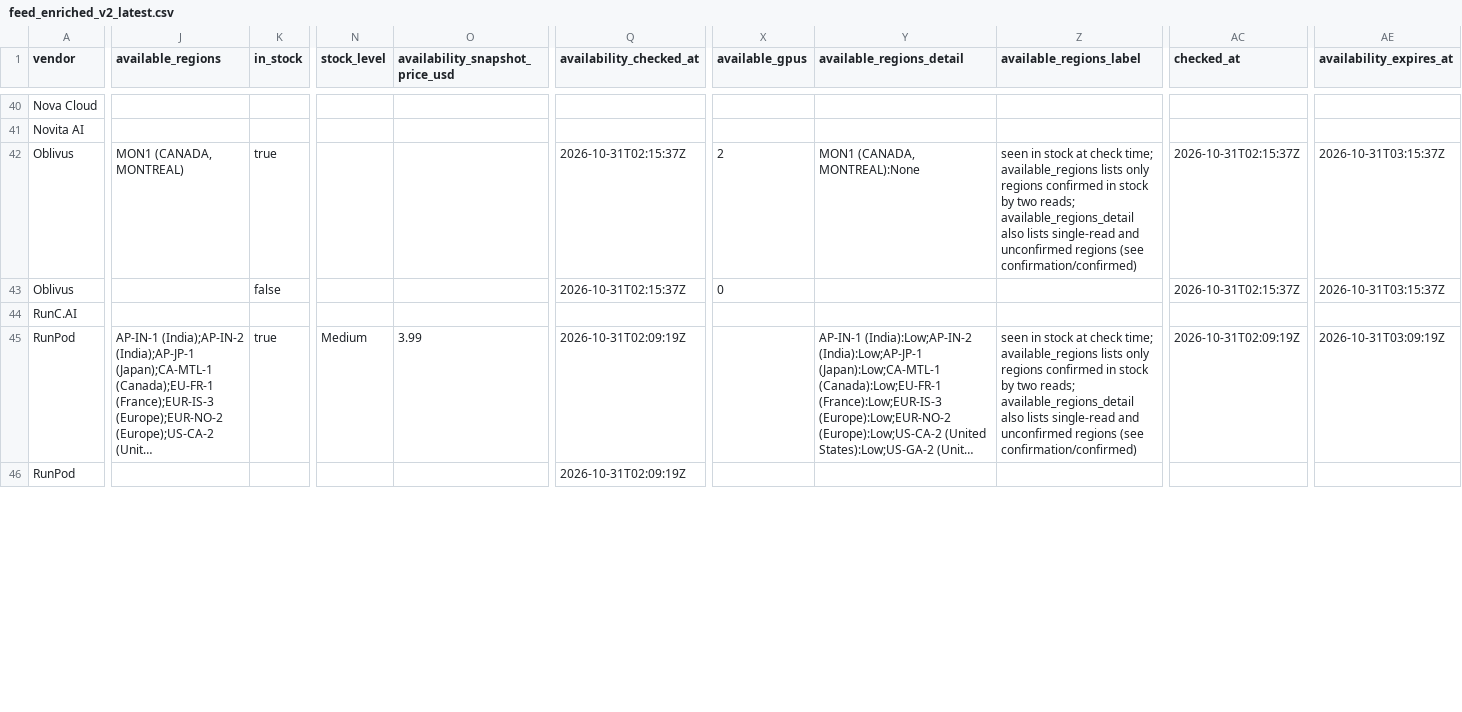
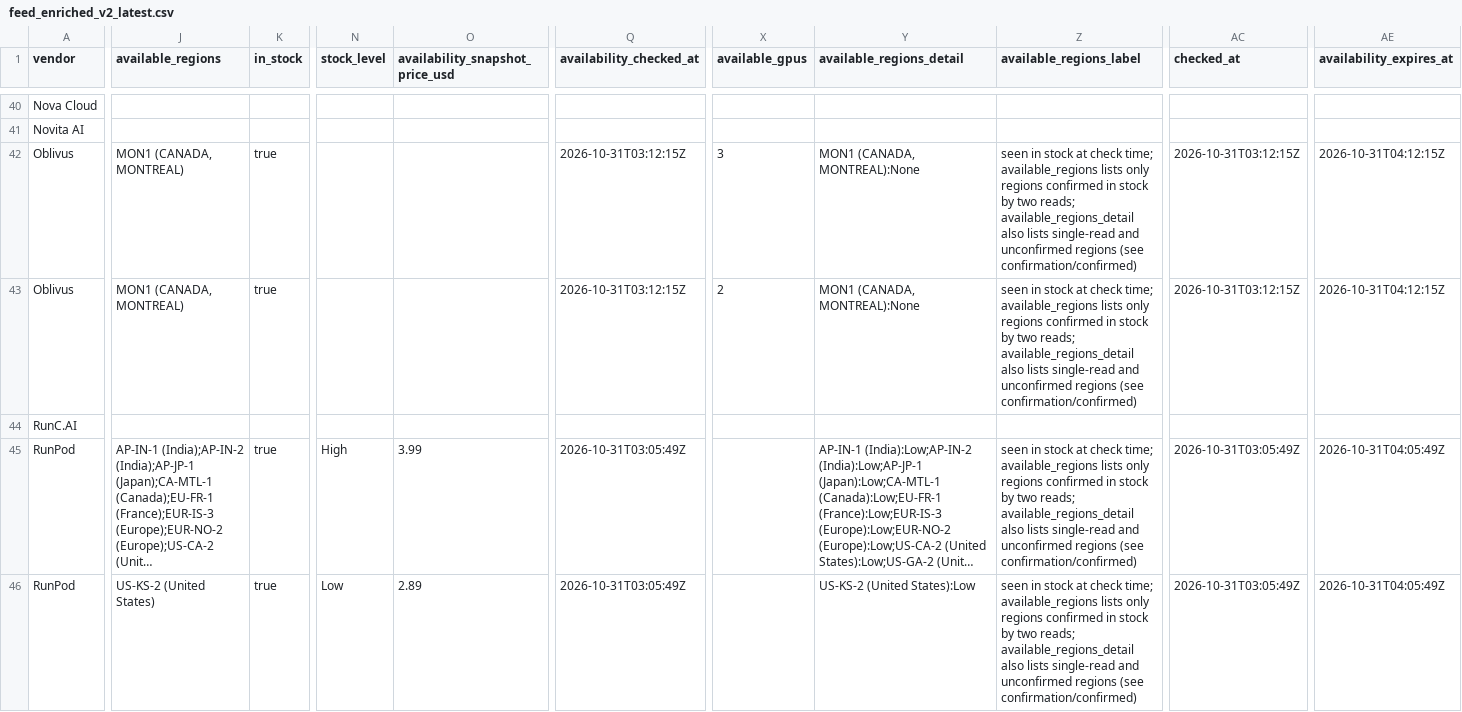
Before and after one commit to connormatthewdouglas/agent-work-stack-deals, a CSV file: latest/feed_enriched_v2_latest.csv, drawn as a sheet; only a part is shown, gaps mark what is left out; long unchanged cells end in …; the diff covers the shown part only; the diff names each change by its address in the sheet, - before the commit and + after, or states it on an @@ line.

```diff
--- a/latest/feed_enriched_v2_latest.csv
+++ b/latest/feed_enriched_v2_latest.csv
-Q42:Q43 (availability_checked_at): 2026-10-31T02:15:37Z
+Q42:Q43 (availability_checked_at): 2026-10-31T03:12:15Z
-X42 (available_gpus): 2
+X42 (available_gpus): 3
-AC42:AC43 (checked_at): 2026-10-31T02:15:37Z
+AC42:AC43 (checked_at): 2026-10-31T03:12:15Z
-AE42:AE43 (availability_expires_at): 2026-10-31T03:15:37Z
+AE42:AE43 (availability_expires_at): 2026-10-31T04:12:15Z
-J43 (available_regions): (empty)
+J43 (available_regions): MON1 (CANADA, MONTREAL)
-K43 (in_stock): false
+K43 (in_stock): true
-X43 (available_gpus): 0
+X43 (available_gpus): 2
-Y43 (available_regions_detail): (empty)
+Y43 (available_regions_detail): MON1 (CANADA, MONTREAL):None
-Z43 (available_regions_label): (empty)
+Z43 (available_regions_label): seen in stock at check time; available_regions lists only regions confirmed in stock by two reads; available_regions_detail also lists single-read and unconfirmed regions (see confirmation/confirmed)
-N45 (stock_level): Medium
+N45 (stock_level): High
-Q45:Q46 (availability_checked_at): 2026-10-31T02:09:19Z
+Q45:Q46 (availability_checked_at): 2026-10-31T03:05:49Z
-AC45 (checked_at): 2026-10-31T02:09:19Z
+AC45 (checked_at): 2026-10-31T03:05:49Z
-AE45 (availability_expires_at): 2026-10-31T03:09:19Z
+AE45 (availability_expires_at): 2026-10-31T04:05:49Z
-J46 (available_regions): (empty)
+J46 (available_regions): US-KS-2 (United States)
-K46 (in_stock): (empty)
+K46 (in_stock): true
-N46 (stock_level): (empty)
+N46 (stock_level): Low
-O46 (availability_snapshot_price_usd): (empty)
+O46 (availability_snapshot_price_usd): 2.89
-Y46 (available_regions_detail): (empty)
+Y46 (available_regions_detail): US-KS-2 (United States):Low
-Z46 (available_regions_label): (empty)
+Z46 (available_regions_label): seen in stock at check time; available_regions lists only regions confirmed in stock by two reads; available_regions_detail also lists single-read and unconfirmed regions (see confirmation/confirmed)
-AC46 (checked_at): (empty)
+AC46 (checked_at): 2026-10-31T03:05:49Z
-AE46 (availability_expires_at): (empty)
+AE46 (availability_expires_at): 2026-10-31T04:05:49Z
```
Also changed, not shown: 96 edited cells elsewhere in this file, latest/availability_v2_latest.csv, 3 other files.
